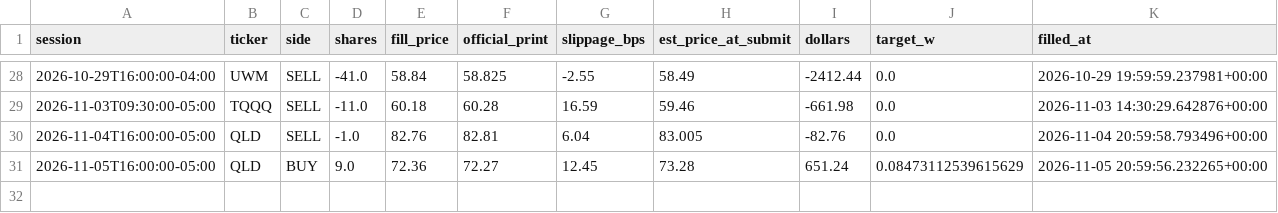
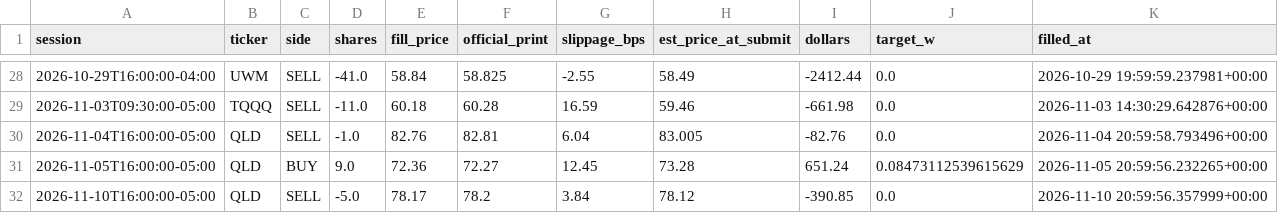
Before and after one commit to CSAyush/quantbot, a CSV file: paper_state/hf/accounts/alpaca-paper/trades.csv, drawn as a sheet; only a part is shown, gaps mark what is left out; the diff names each change by its address in the sheet, - before the commit and + after, or states it on an @@ line.

Commit message:
alpaca: submit 2026-11-11 00:05 UTC

```diff
--- a/paper_state/hf/accounts/alpaca-paper/trades.csv
+++ b/paper_state/hf/accounts/alpaca-paper/trades.csv
+row 32: 2026-11-10T16:00:00-05:00 | QLD | SELL | -5.0 | 78.17 | 78.2 | 3.84 | 78.12 | -390.85 | 0.0 | 2026-11-10 20:59:56.357999+00:00
```
Also changed, not shown: paper_state/hf/accounts/alpaca-paper/history.csv, 3 other files.
